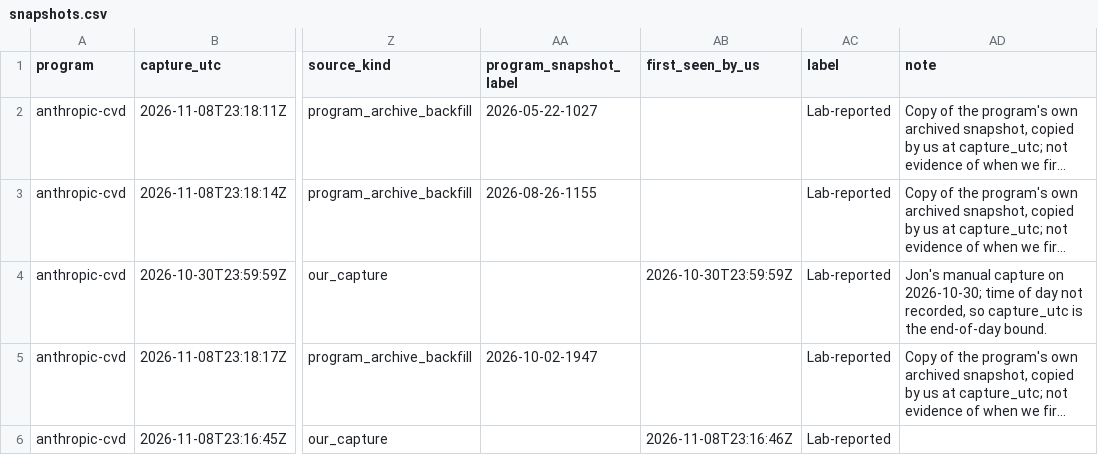
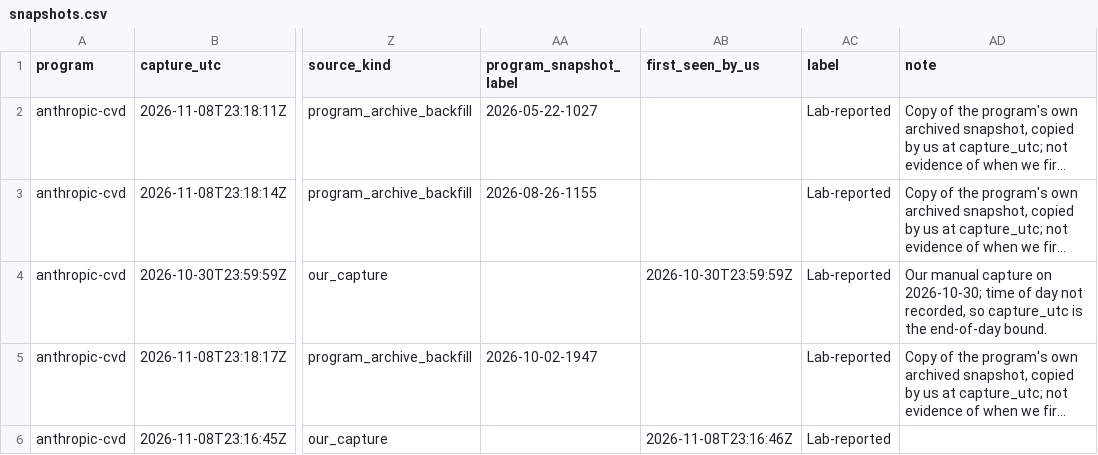
Before and after one commit to vulnerabilities-ai/verifier, a CSV file: data/snapshots.csv, drawn as a sheet; only a part is shown, gaps mark what is left out; long unchanged cells end in …; the diff names each change by its address in the sheet, - before the commit and + after, or states it on an @@ line.

```diff
--- a/data/snapshots.csv
+++ b/data/snapshots.csv
-AD4 (note): Jon's manual capture…
+AD4 (note): Our manual capture…
```
Also changed, not shown: 38 other files.
